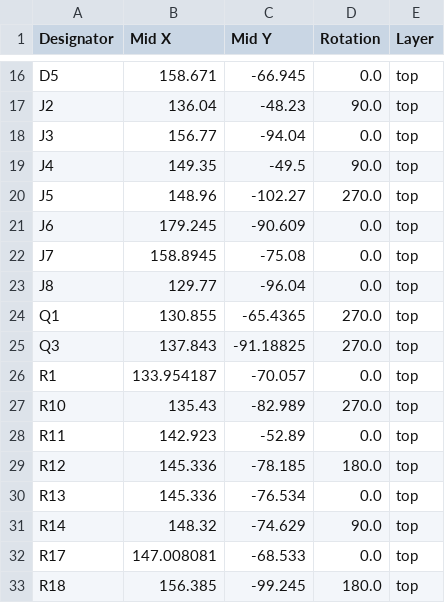
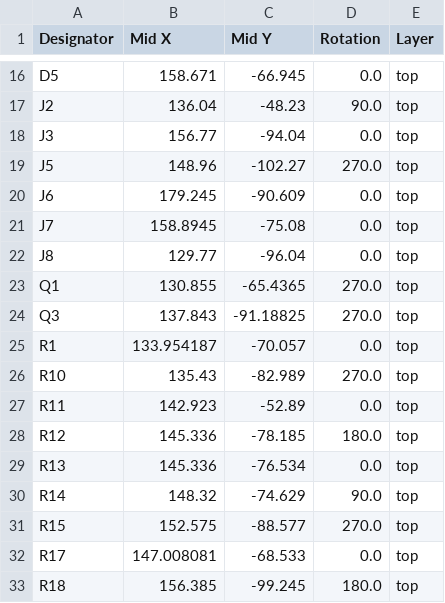
Before and after one commit to shmoergh/moduleur, a CSV file: modules/05-adsr-vca/electronics/core/production/positions.csv, drawn as a sheet; only a part is shown, gaps mark what is left out; removed rows and columns are numbered as before the commit, all else as after; the diff names each change by its address in the sheet, - before the commit and + after, or states it on an @@ line.

```diff
--- a/modules/05-adsr-vca/electronics/core/production/positions.csv
+++ b/modules/05-adsr-vca/electronics/core/production/positions.csv
-row 19: J4 | 149.35 | -49.5 | 90.0 | top
+row 31: R15 | 152.575 | -88.577 | 270.0 | top
```
Also changed, not shown: modules/05-adsr-vca/electronics/core/production/bom.csv, modules/05-adsr-vca/electronics/core/production/designators.csv, 14 other files.
